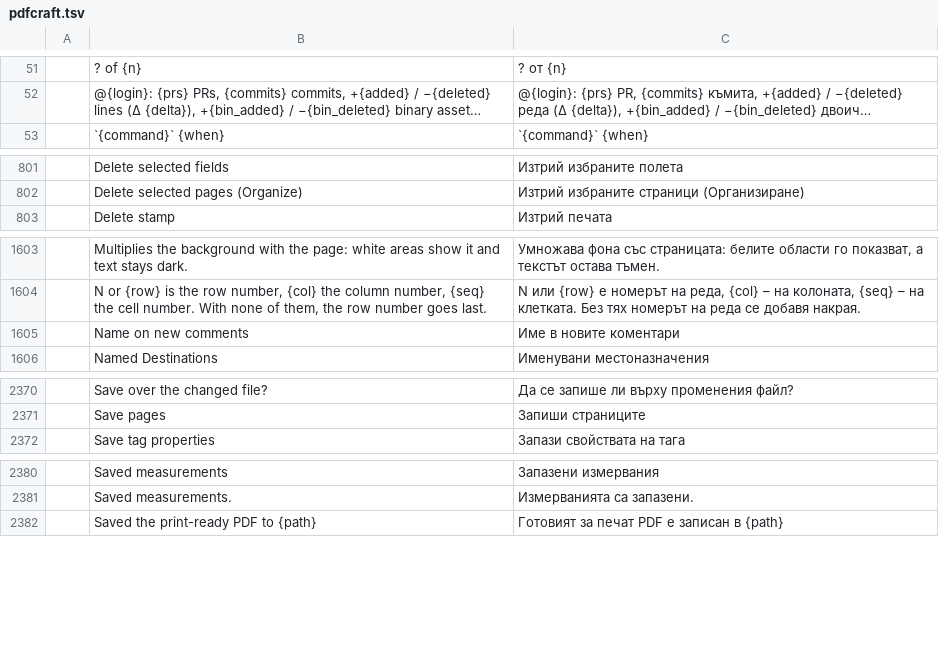
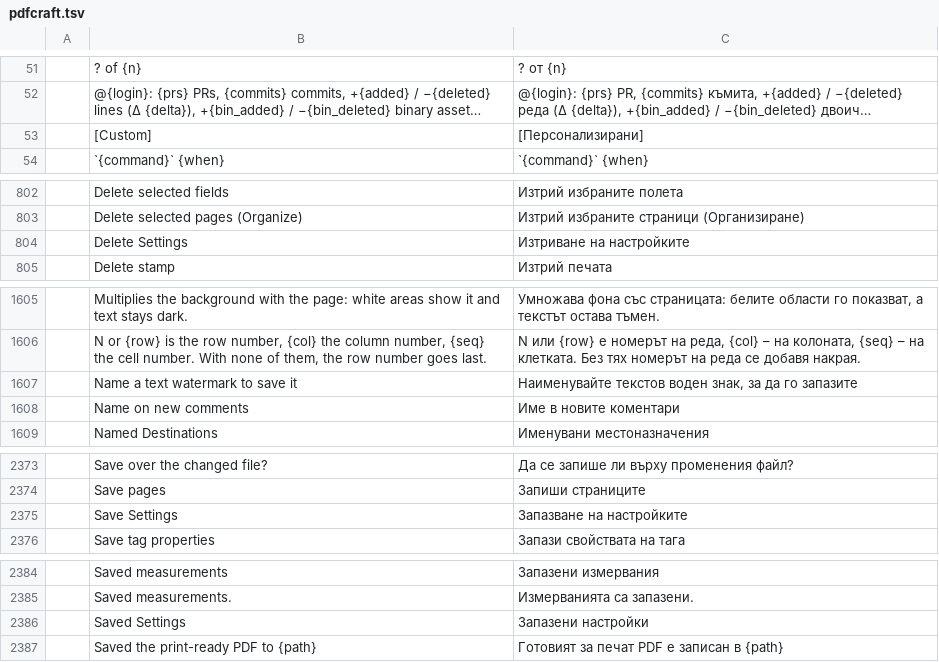
Before and after one commit to BBQ-MAN/craft-i18n, a TSV file: locales/bg/pdfcraft.tsv, drawn as a sheet; only a part is shown, gaps mark what is left out; long unchanged cells end in …; the diff names each change by its address in the sheet, - before the commit and + after, or states it on an @@ line.

```diff
--- a/locales/bg/pdfcraft.tsv
+++ b/locales/bg/pdfcraft.tsv
+row 53:  | [Custom] | [Персонализирани]
+row 804:  | Delete Settings | Изтриване на настройките
+row 1607:  | Name a text watermark to save it | Наименувайте текстов воден знак, за да го запазите
+row 2375:  | Save Settings | Запазване на настройките
+row 2386:  | Saved Settings | Запазени настройки
```
Also changed, not shown: locales/el/pdfcraft.tsv, locales/hi/pdfcraft.tsv, 31 other files.
